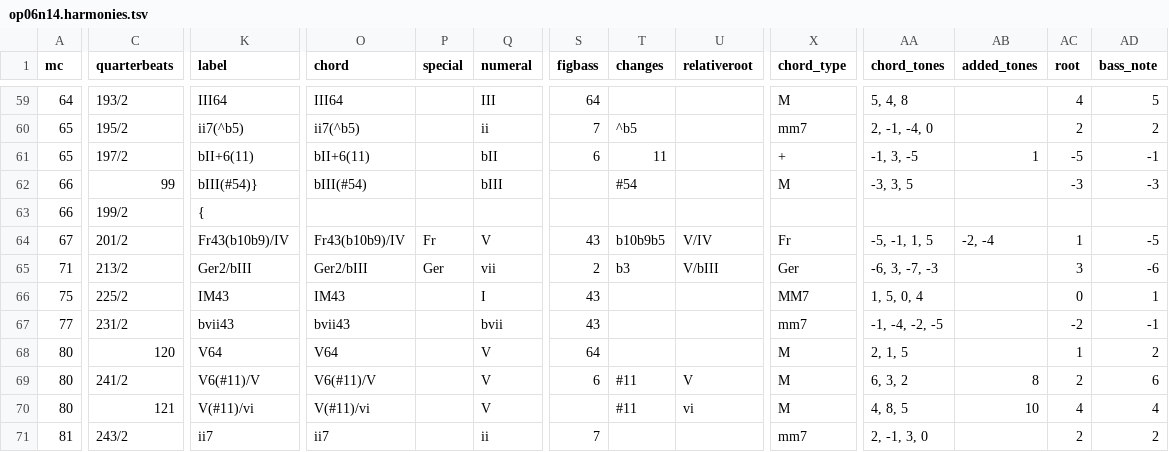
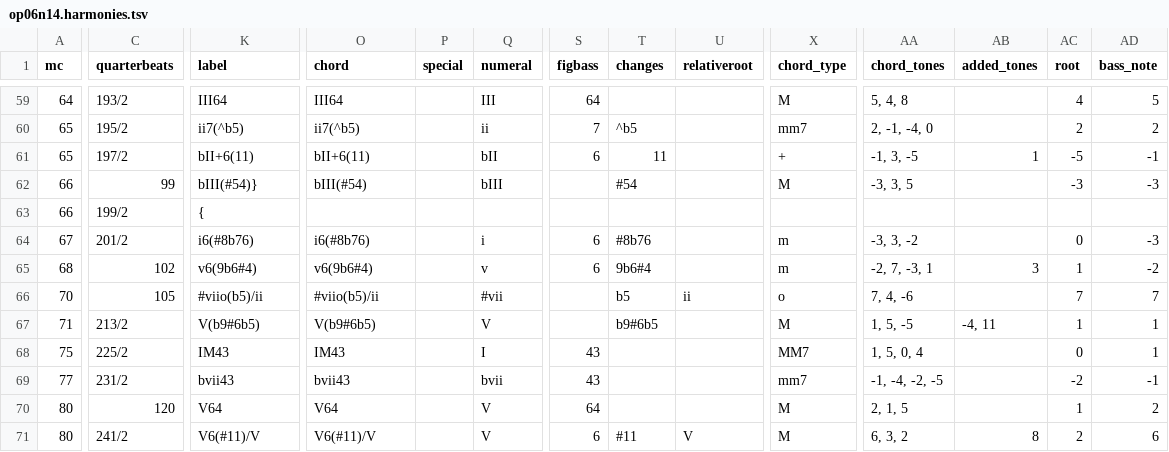
Before and after one commit to DCMLab/bartok_bagatelles, a TSV file: harmonies/op06n14.harmonies.tsv, drawn as a sheet; only a part is shown, gaps mark what is left out; the shorter side is filled out with more unchanged rows; addresses are those after the commit; rows hold the shown columns only; the diff covers the shown part only; the diff names each change by its address in the sheet, - before the commit and + after, or states it on an @@ line.

```diff
--- a/harmonies/op06n14.harmonies.tsv
+++ b/harmonies/op06n14.harmonies.tsv
-K64 (label): Fr43(b10b9)/IV
+K64 (label): i6(#8b76)
-O64 (chord): Fr43(b10b9)/IV
+O64 (chord): i6(#8b76)
-P64 (special): Fr
+P64 (special): (empty)
-Q64 (numeral): V
+Q64 (numeral): i
-S64 (figbass): 43
+S64 (figbass): 6
-T64 (changes): b10b9b5
+T64 (changes): #8b76
-U64 (relativeroot): V/IV
+U64 (relativeroot): (empty)
-X64 (chord_type): Fr
+X64 (chord_type): m
-AA64 (chord_tones): -5, -1, 1, 5
+AA64 (chord_tones): -3, 3, -2
-AB64 (added_tones): -2, -4
+AB64 (added_tones): (empty)
-AC64 (root): 1
+AC64 (root): 0
-AD64 (bass_note): -5
+AD64 (bass_note): -3
+row 65: 68 | 102 | v6(9b6#4) | v6(9b6#4) |  | v | 6 | 9b6#4 |  | m | -2, 7, -3, 1 | 3 | 1 | -2
+row 66: 70 | 105 | #viio(b5)/ii | #viio(b5)/ii |  | #vii |  | b5 | ii | o | 7, 4, -6 |  | 7 | 7
-K67 (label): Ger2/bIII
+K67 (label): V(b9#6b5)
-O67 (chord): Ger2/bIII
+O67 (chord): V(b9#6b5)
-P67 (special): Ger
+P67 (special): (empty)
-Q67 (numeral): vii
+Q67 (numeral): V
-S67 (figbass): 2
+S67 (figbass): (empty)
-T67 (changes): b3
+T67 (changes): b9#6b5
-U67 (relativeroot): V/bIII
+U67 (relativeroot): (empty)
-X67 (chord_type): Ger
+X67 (chord_type): M
-AA67 (chord_tones): -6, 3, -7, -3
+AA67 (chord_tones): 1, 5, -5
-AB67 (added_tones): (empty)
+AB67 (added_tones): -4, 11
-AC67 (root): 3
+AC67 (root): 1
-AD67 (bass_note): -6
+AD67 (bass_note): 1
```
Also changed, not shown: 2 edited cells elsewhere in this file, chords/op06n14.chords.tsv, metadata.tsv, 6 other files.
